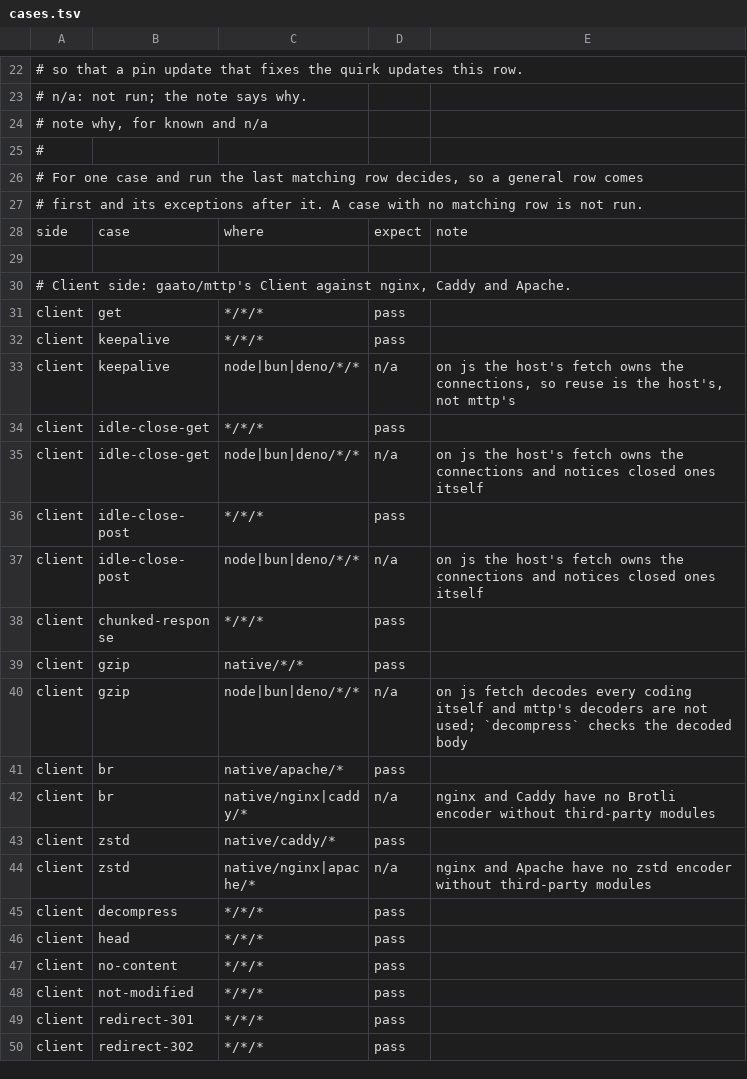
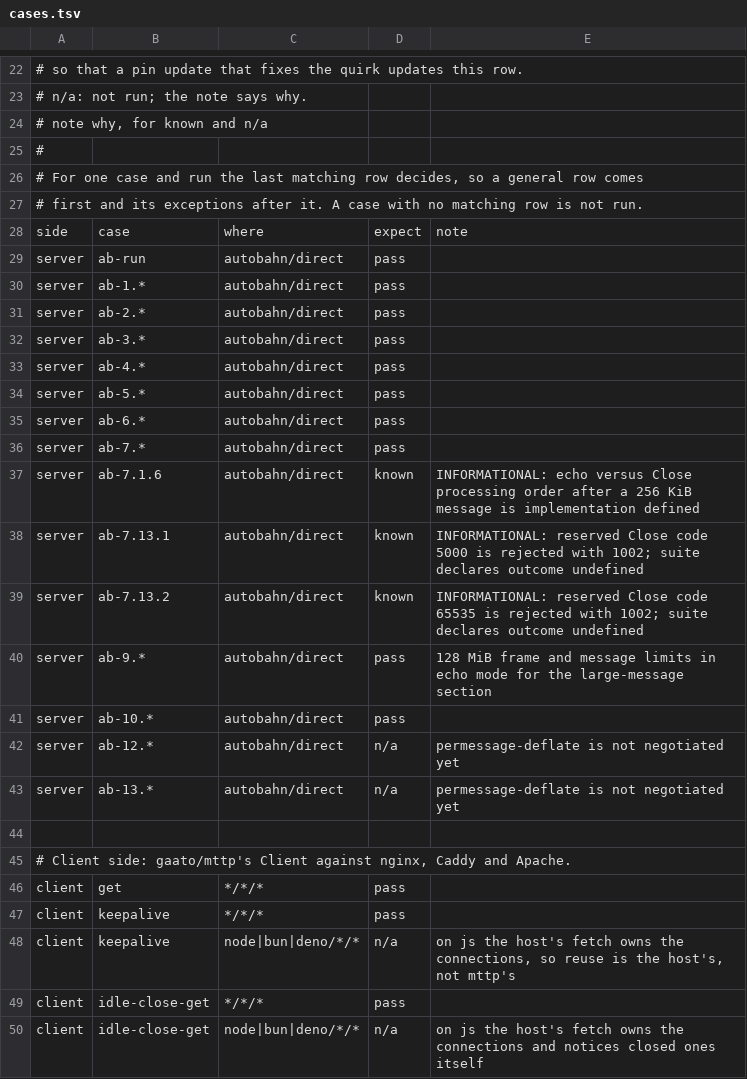
Before and after one commit to gaato/mttp, a TSV file: interop/cases.tsv, drawn as a sheet; only a part is shown, gaps mark what is left out; the shorter side is filled out with more unchanged rows.

Commit message:
Serve WebSockets by handing the h1 connection over on 101
The fifth stage of WebSockets (design §4.13).

- rt: the `upgrade` response attribute a handler sets on a 101 to take
  the connection (with the bytes read past the head and a probe that
  turns true at shutdown); ws: the `ws_session` key for backends that
  already hold a session, and serve_session. §4.13 put them in the
  root, which rt and ws depend on; it now says so.
- h1server writes a 101 only when the response carries `upgrade` and
  the request asked for an upgrade, and otherwise answers 500 as
  before. It then stops its HTTP reader, hands the connection and the
  pending bytes to the callback and keeps the connection's slot until
  the callback returns; HTTP timeouts no longer apply, and an upgrade
  request with a body is refused with 400 before the handler. At
  shutdown the probe turns true, sessions close with 1001, and drain_ms
  bounds the wait.
- gaato/mttp: ws.upgrade(request, origins?, subprotocols?, limits?,
  handler) checks the handshake (its refusals become 400, 403 or 426),
  builds the 101 and runs the handler on a server session. The Origin
  policy is SameOrigin by default; the subprotocol chosen is the first
  the client offered among those supported.
- Router-as-Backend passes the upgrade through: it runs the server's
  callback over an in-memory byte pair with 64 KiB of backpressure each
  way and gives the caller a client session over the other end, so the
  real codec runs in process.

The Autobahn TestSuite (pinned, fuzzingclient against an mttp echo
server) passes 298 cases strictly; three are informational. Case 2.10
found that Pongs were coalesced even when nothing was waiting to be
sent; a Ping is now answered at once, and only a blocked writer keeps
just the latest Pong.

```diff
--- a/interop/cases.tsv
+++ b/interop/cases.tsv
@@ -28,2 +28,17 @@
 side	case	where	expect	note
+server	ab-run	autobahn/direct	pass
+server	ab-1.*	autobahn/direct	pass
+server	ab-2.*	autobahn/direct	pass
+server	ab-3.*	autobahn/direct	pass
+server	ab-4.*	autobahn/direct	pass
+server	ab-5.*	autobahn/direct	pass
+server	ab-6.*	autobahn/direct	pass
+server	ab-7.*	autobahn/direct	pass
+server	ab-7.1.6	autobahn/direct	known	INFORMATIONAL: echo versus Close processing order after a 256 KiB message is implementation defined
+server	ab-7.13.1	autobahn/direct	known	INFORMATIONAL: reserved Close code 5000 is rejected with 1002; suite declares outcome undefined
+server	ab-7.13.2	autobahn/direct	known	INFORMATIONAL: reserved Close code 65535 is rejected with 1002; suite declares outcome undefined
+server	ab-9.*	autobahn/direct	pass	128 MiB frame and message limits in echo mode for the large-message section
+server	ab-10.*	autobahn/direct	pass
+server	ab-12.*	autobahn/direct	n/a	permessage-deflate is not negotiated yet
+server	ab-13.*	autobahn/direct	n/a	permessage-deflate is not negotiated yet
 
```
Also changed, not shown: interop/images.tsv, scripts/test_manifest.tsv, 46 other files.
